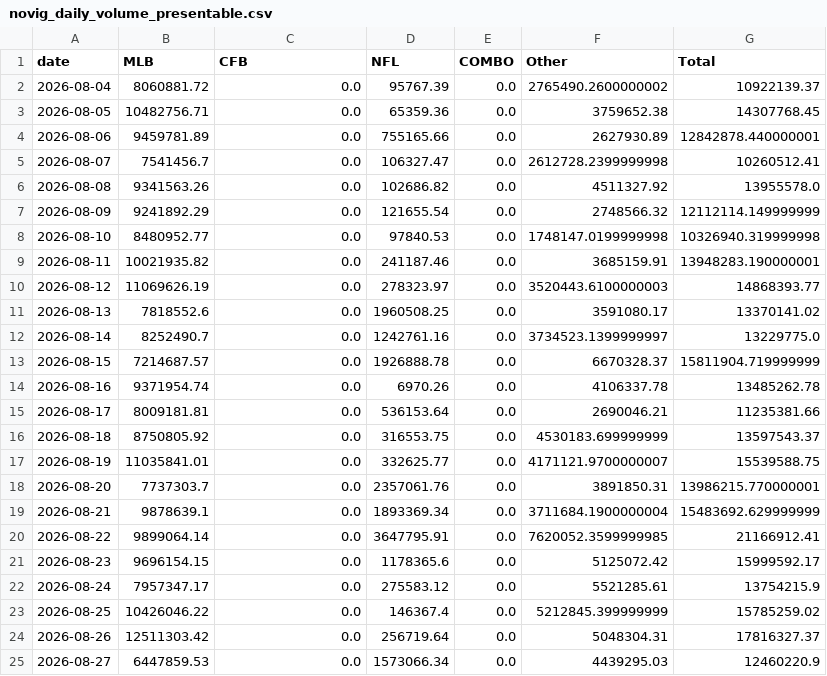
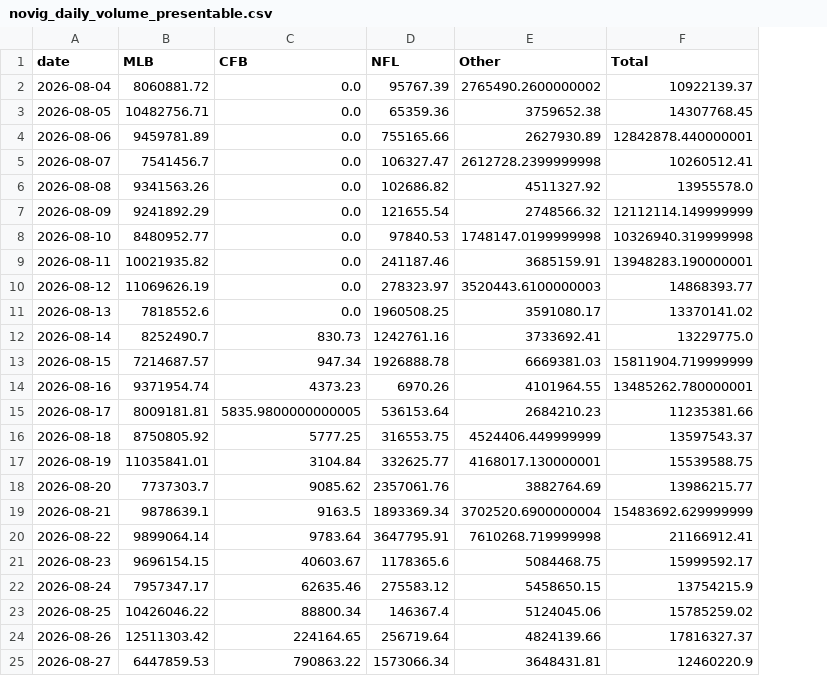
Before and after one commit to WaffleMoff/Sptdata, a CSV file: novig_daily_volume_presentable.csv, drawn as a sheet; only a part is shown; removed rows and columns are numbered as before the commit, all else as after; the diff covers the shown part only; the diff names each change by its address in the sheet, - before the commit and + after, or states it on an @@ line.

Commit message:
Add files via upload

```diff
--- a/novig_daily_volume_presentable.csv
+++ b/novig_daily_volume_presentable.csv
-column E (COMBO), rows 2-25: all 0.0
-C12 (CFB): 0.0
+C12 (CFB): 830.73
-E12 (Other): 3734523.1399999997
+E12 (Other): 3733692.41
-C13 (CFB): 0.0
+C13 (CFB): 947.34
-E13 (Other): 6670328.37
+E13 (Other): 6669381.03
-C14 (CFB): 0.0
+C14 (CFB): 4373.23
-E14 (Other): 4106337.78
+E14 (Other): 4101964.55
-F14 (Total): 13485262.78
+F14 (Total): 13485262.780000001
-C15 (CFB): 0.0
+C15 (CFB): 5835.9800000000005
-E15 (Other): 2690046.21
+E15 (Other): 2684210.23
-C16 (CFB): 0.0
+C16 (CFB): 5777.25
-E16 (Other): 4530183.699999999
+E16 (Other): 4524406.449999999
-C17 (CFB): 0.0
+C17 (CFB): 3104.84
-E17 (Other): 4171121.9700000007
+E17 (Other): 4168017.130000001
-C18 (CFB): 0.0
+C18 (CFB): 9085.62
-E18 (Other): 3891850.31
+E18 (Other): 3882764.69
-F18 (Total): 13986215.770000001
+F18 (Total): 13986215.77
-C19 (CFB): 0.0
+C19 (CFB): 9163.5
-E19 (Other): 3711684.1900000004
+E19 (Other): 3702520.6900000004
-C20 (CFB): 0.0
+C20 (CFB): 9783.64
-E20 (Other): 7620052.3599999985
+E20 (Other): 7610268.719999998
-C21 (CFB): 0.0
+C21 (CFB): 40603.67
-E21 (Other): 5125072.42
+E21 (Other): 5084468.75
-C22 (CFB): 0.0
+C22 (CFB): 62635.46
-E22 (Other): 5521285.61
+E22 (Other): 5458650.15
-C23 (CFB): 0.0
+C23 (CFB): 88800.34
-E23 (Other): 5212845.399999999
+E23 (Other): 5124045.06
-C24 (CFB): 0.0
+C24 (CFB): 224164.65
-E24 (Other): 5048304.31
+E24 (Other): 4824139.66
-C25 (CFB): 0.0
+C25 (CFB): 790863.22
-E25 (Other): 4439295.03
+E25 (Other): 3648431.81
```
Also changed, not shown: 53 edited cells elsewhere in this file.
